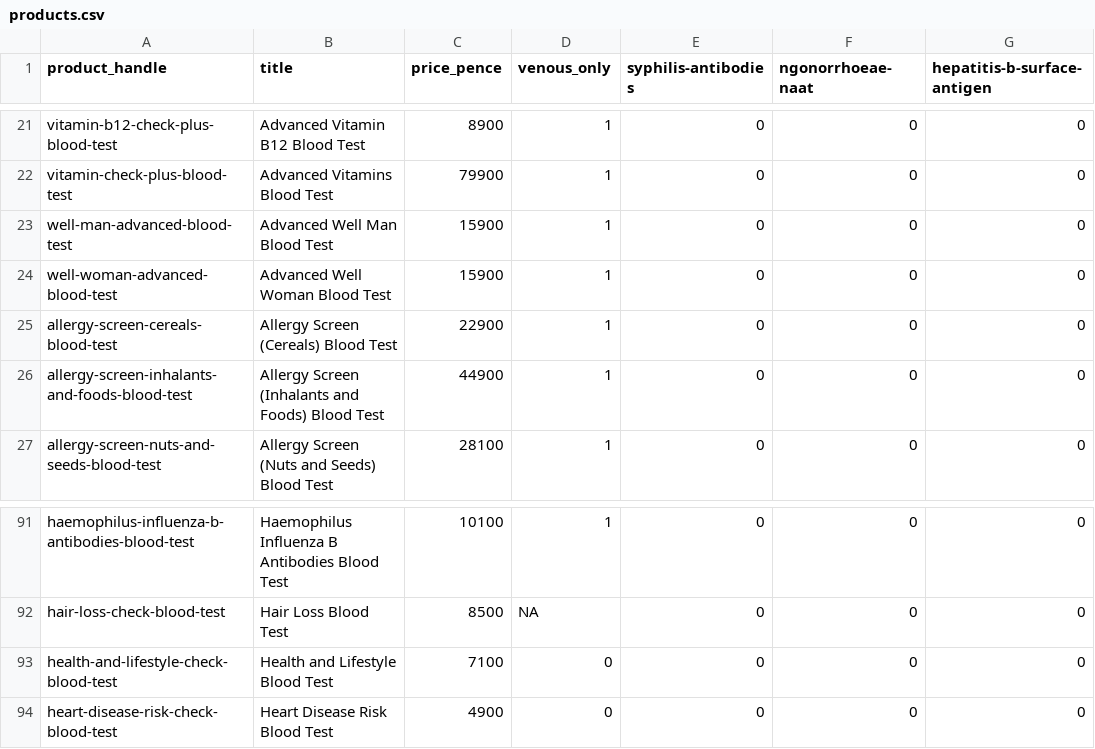
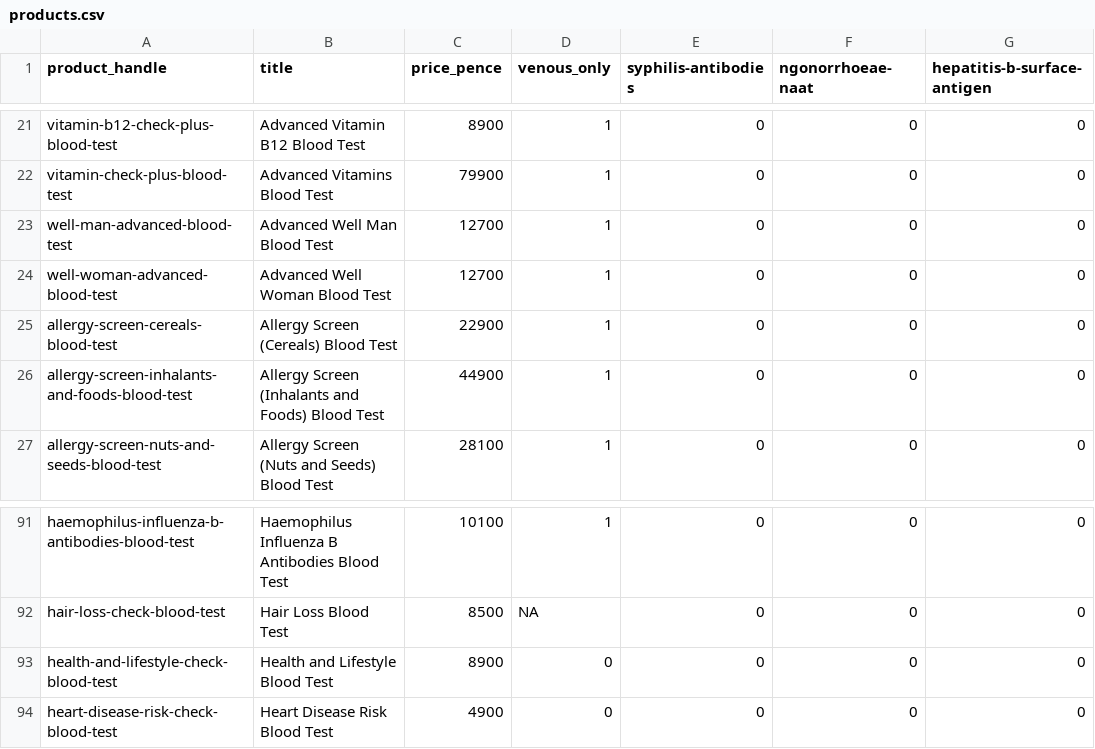
Before and after one commit to stupidpupil/medichecks_scraper, a CSV file: products.csv, drawn as a sheet; only a part is shown, gaps mark what is left out; the diff names each change by its address in the sheet, - before the commit and + after, or states it on an @@ line.

Commit message:
Updated for new release

```diff
--- a/products.csv
+++ b/products.csv
-C23:C24 (price_pence): 15900
+C23:C24 (price_pence): 12700
-C93 (price_pence): 7100
+C93 (price_pence): 8900
```
